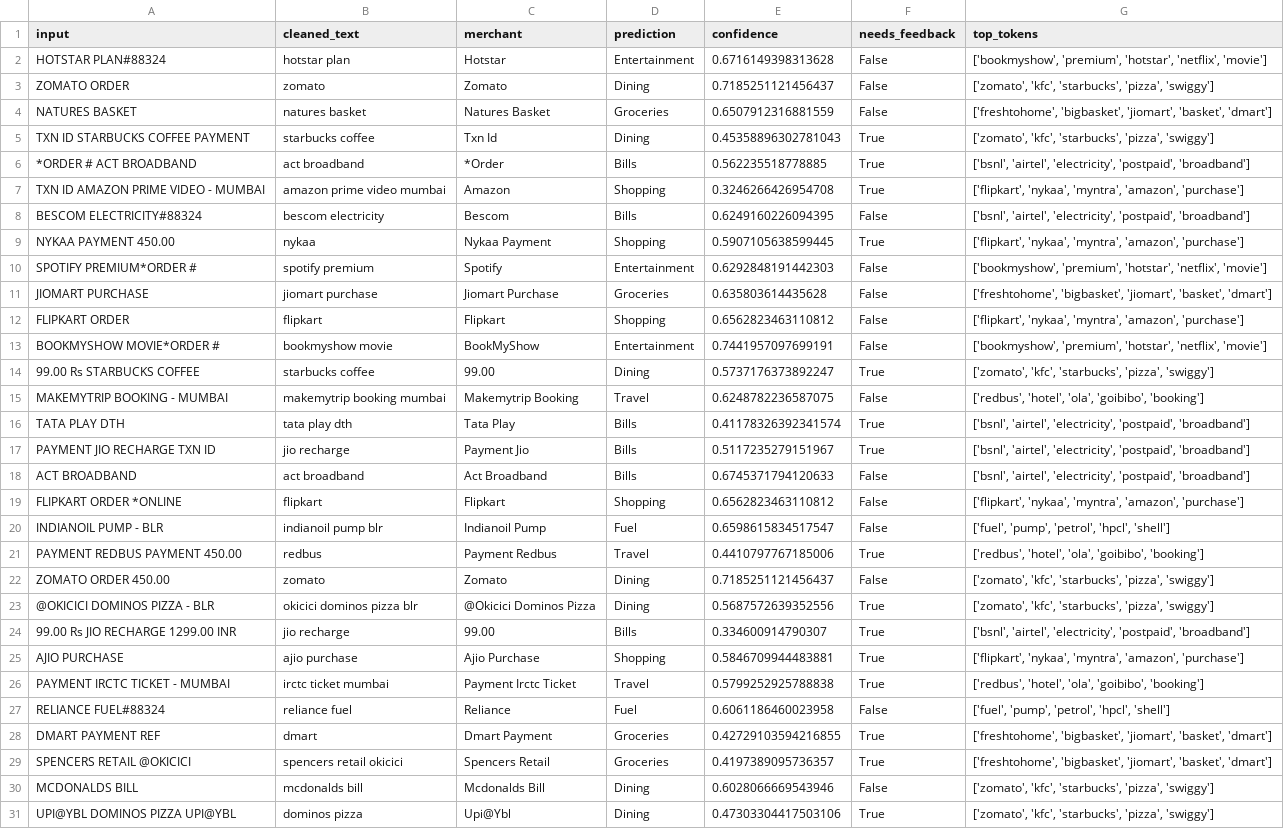
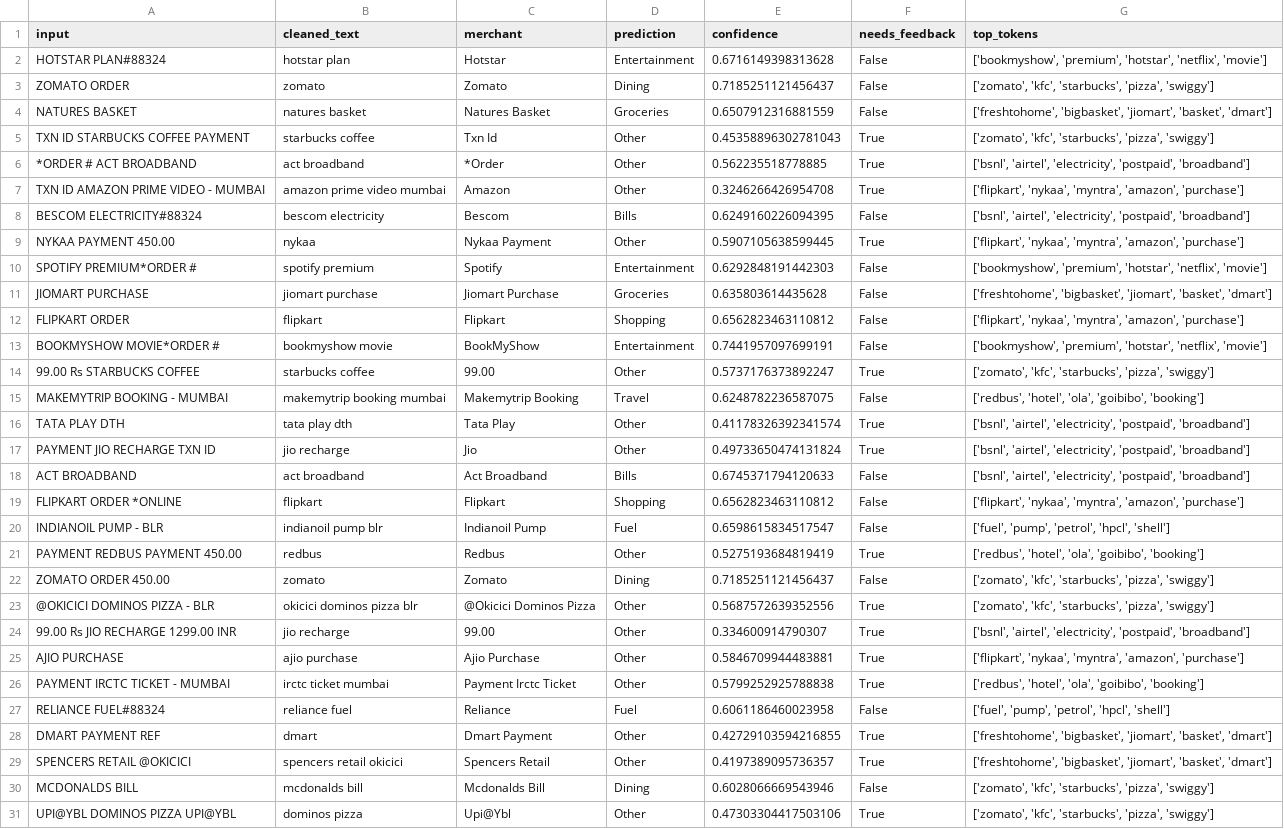
Before and after one commit to ShuuKriya/Wikit, a CSV file: project/data/batch_output.csv, drawn as a sheet; only a part is shown; the diff covers the shown part only.

```diff
--- a/project/data/batch_output.csv
+++ b/project/data/batch_output.csv
@@ -4,7 +4,7 @@ ZOMATO ORDER,zomato,Zomato,Dining,0.7185251121456437,False,"['zomato', 'kfc', 's
 NATURES BASKET,natures basket,Natures Basket,Groceries,0.6507912316881559,False,"['freshtohome', 'bigbasket', 'jiomart', 'basket', 'dmart']"
-TXN ID  STARBUCKS COFFEE PAYMENT,starbucks coffee,Txn Id,Dining,0.45358896302781043,True,"['zomato', 'kfc', 'starbucks', 'pizza', 'swiggy']"
-*ORDER # ACT BROADBAND,act broadband,*Order,Bills,0.562235518778885,True,"['bsnl', 'airtel', 'electricity', 'postpaid', 'broadband']"
-TXN ID  AMAZON PRIME VIDEO - MUMBAI,amazon prime video mumbai,Amazon,Shopping,0.3246266426954708,True,"['flipkart', 'nykaa', 'myntra', 'amazon', 'purchase']"
+TXN ID  STARBUCKS COFFEE PAYMENT,starbucks coffee,Txn Id,Other,0.45358896302781043,True,"['zomato', 'kfc', 'starbucks', 'pizza', 'swiggy']"
+*ORDER # ACT BROADBAND,act broadband,*Order,Other,0.562235518778885,True,"['bsnl', 'airtel', 'electricity', 'postpaid', 'broadband']"
+TXN ID  AMAZON PRIME VIDEO - MUMBAI,amazon prime video mumbai,Amazon,Other,0.3246266426954708,True,"['flipkart', 'nykaa', 'myntra', 'amazon', 'purchase']"
 BESCOM ELECTRICITY#88324,bescom electricity,Bescom,Bills,0.6249160226094395,False,"['bsnl', 'airtel', 'electricity', 'postpaid', 'broadband']"
-NYKAA PAYMENT 450.00,nykaa,Nykaa Payment,Shopping,0.5907105638599445,True,"['flipkart', 'nykaa', 'myntra', 'amazon', 'purchase']"
+NYKAA PAYMENT 450.00,nykaa,Nykaa Payment,Other,0.5907105638599445,True,"['flipkart', 'nykaa', 'myntra', 'amazon', 'purchase']"
 SPOTIFY PREMIUM*ORDER #,spotify premium,Spotify,Entertainment,0.6292848191442303,False,"['bookmyshow', 'premium', 'hotstar', 'netflix', 'movie']"
@@ -13,6 +13,6 @@ FLIPKART ORDER,flipkart,Flipkart,Shopping,0.6562823463110812,False,"['flipkart',
 BOOKMYSHOW MOVIE*ORDER #,bookmyshow movie,BookMyShow,Entertainment,0.7441957097699191,False,"['bookmyshow', 'premium', 'hotstar', 'netflix', 'movie']"
-99.00 Rs STARBUCKS COFFEE,starbucks coffee,99.00,Dining,0.5737176373892247,True,"['zomato', 'kfc', 'starbucks', 'pizza', 'swiggy']"
+99.00 Rs STARBUCKS COFFEE,starbucks coffee,99.00,Other,0.5737176373892247,True,"['zomato', 'kfc', 'starbucks', 'pizza', 'swiggy']"
 MAKEMYTRIP BOOKING - MUMBAI,makemytrip booking mumbai,Makemytrip Booking,Travel,0.6248782236587075,False,"['redbus', 'hotel', 'ola', 'goibibo', 'booking']"
-TATA PLAY DTH,tata play dth,Tata Play,Bills,0.41178326392341574,True,"['bsnl', 'airtel', 'electricity', 'postpaid', 'broadband']"
-PAYMENT JIO RECHARGE TXN ID,jio recharge,Payment Jio,Bills,0.5117235279151967,True,"['bsnl', 'airtel', 'electricity', 'postpaid', 'broadband']"
+TATA PLAY DTH,tata play dth,Tata Play,Other,0.41178326392341574,True,"['bsnl', 'airtel', 'electricity', 'postpaid', 'broadband']"
+PAYMENT JIO RECHARGE TXN ID,jio recharge,Jio,Other,0.49733650474131824,True,"['bsnl', 'airtel', 'electricity', 'postpaid', 'broadband']"
 ACT BROADBAND,act broadband,Act Broadband,Bills,0.6745371794120633,False,"['bsnl', 'airtel', 'electricity', 'postpaid', 'broadband']"
@@ -20,12 +20,12 @@ FLIPKART ORDER *ONLINE,flipkart,Flipkart,Shopping,0.6562823463110812,False,"['fl
 INDIANOIL PUMP - BLR,indianoil pump blr,Indianoil Pump,Fuel,0.6598615834517547,False,"['fuel', 'pump', 'petrol', 'hpcl', 'shell']"
-PAYMENT REDBUS PAYMENT 450.00,redbus,Payment Redbus,Travel,0.4410797767185006,True,"['redbus', 'hotel', 'ola', 'goibibo', 'booking']"
+PAYMENT REDBUS PAYMENT 450.00,redbus,Redbus,Other,0.5275193684819419,True,"['redbus', 'hotel', 'ola', 'goibibo', 'booking']"
 ZOMATO ORDER 450.00,zomato,Zomato,Dining,0.7185251121456437,False,"['zomato', 'kfc', 'starbucks', 'pizza', 'swiggy']"
-@OKICICI  DOMINOS PIZZA - BLR,okicici dominos pizza blr,@Okicici  Dominos Pizza,Dining,0.5687572639352556,True,"['zomato', 'kfc', 'starbucks', 'pizza', 'swiggy']"
-99.00 Rs JIO RECHARGE 1299.00 INR,jio recharge,99.00,Bills,0.334600914790307,True,"['bsnl', 'airtel', 'electricity', 'postpaid', 'broadband']"
-AJIO PURCHASE,ajio purchase,Ajio Purchase,Shopping,0.5846709944483881,True,"['flipkart', 'nykaa', 'myntra', 'amazon', 'purchase']"
-PAYMENT IRCTC TICKET - MUMBAI,irctc ticket mumbai,Payment Irctc Ticket,Travel,0.5799252925788838,True,"['redbus', 'hotel', 'ola', 'goibibo', 'booking']"
+@OKICICI  DOMINOS PIZZA - BLR,okicici dominos pizza blr,@Okicici  Dominos Pizza,Other,0.5687572639352556,True,"['zomato', 'kfc', 'starbucks', 'pizza', 'swiggy']"
+99.00 Rs JIO RECHARGE 1299.00 INR,jio recharge,99.00,Other,0.334600914790307,True,"['bsnl', 'airtel', 'electricity', 'postpaid', 'broadband']"
+AJIO PURCHASE,ajio purchase,Ajio Purchase,Other,0.5846709944483881,True,"['flipkart', 'nykaa', 'myntra', 'amazon', 'purchase']"
+PAYMENT IRCTC TICKET - MUMBAI,irctc ticket mumbai,Payment Irctc Ticket,Other,0.5799252925788838,True,"['redbus', 'hotel', 'ola', 'goibibo', 'booking']"
 RELIANCE FUEL#88324,reliance fuel,Reliance,Fuel,0.6061186460023958,False,"['fuel', 'pump', 'petrol', 'hpcl', 'shell']"
-DMART PAYMENT REF,dmart,Dmart Payment,Groceries,0.42729103594216855,True,"['freshtohome', 'bigbasket', 'jiomart', 'basket', 'dmart']"
-SPENCERS RETAIL @OKICICI,spencers retail okicici,Spencers Retail,Groceries,0.4197389095736357,True,"['freshtohome', 'bigbasket', 'jiomart', 'basket', 'dmart']"
+DMART PAYMENT REF,dmart,Dmart Payment,Other,0.42729103594216855,True,"['freshtohome', 'bigbasket', 'jiomart', 'basket', 'dmart']"
+SPENCERS RETAIL @OKICICI,spencers retail okicici,Spencers Retail,Other,0.4197389095736357,True,"['freshtohome', 'bigbasket', 'jiomart', 'basket', 'dmart']"
 MCDONALDS BILL,mcdonalds bill,Mcdonalds Bill,Dining,0.6028066669543946,False,"['zomato', 'kfc', 'starbucks', 'pizza', 'swiggy']"
-UPI@YBL DOMINOS PIZZA UPI@YBL,dominos pizza,Upi@Ybl,Dining,0.47303304417503106,True,"['zomato', 'kfc', 'starbucks', 'pizza', 'swiggy']"
+UPI@YBL DOMINOS PIZZA UPI@YBL,dominos pizza,Upi@Ybl,Other,0.47303304417503106,True,"['zomato', 'kfc', 'starbucks', 'pizza', 'swiggy']"
```
Also changed, not shown: 88 edited cells elsewhere in this file, 11 other files.
